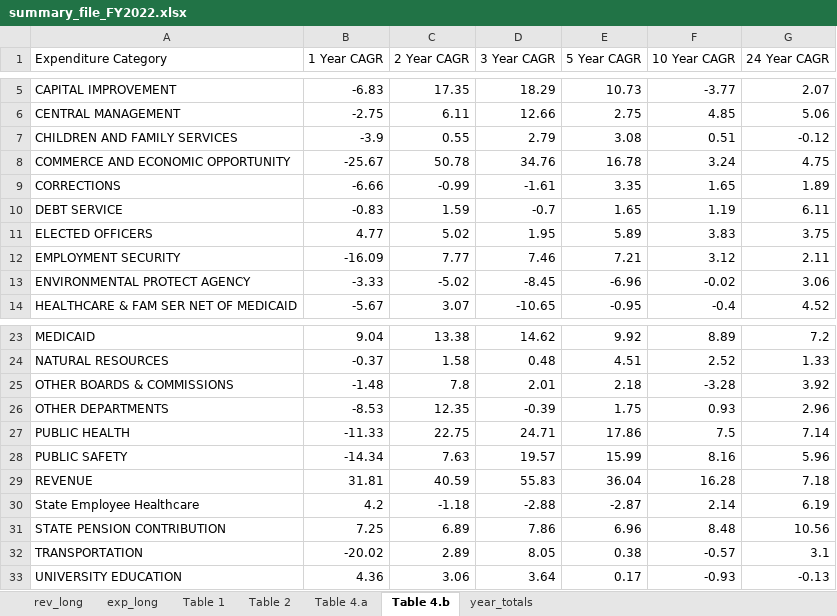
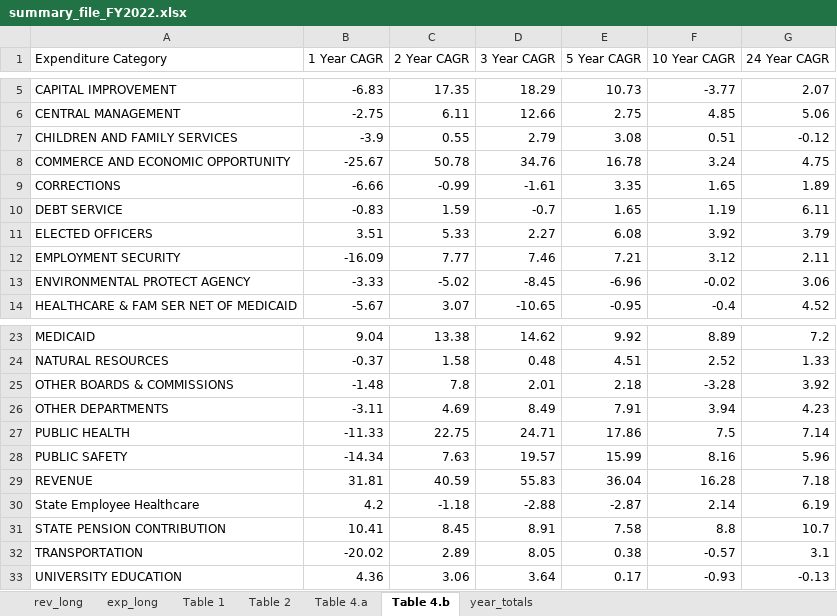
Before and after one commit to AleaWM/Fiscal-Futures-Project, an Excel workbook: summary_file_FY2022.xlsx, sheet Table 4.b, drawn as a sheet; only a part is shown, gaps mark what is left out; values as stored, in another font and other column widths than the file's, no borders; the diff names each change by its address in the sheet, - before the commit and + after, or states it on an @@ line.

```diff
--- a/summary_file_FY2022.xlsx (sheet Table 4.b)
+++ b/summary_file_FY2022.xlsx (sheet Table 4.b)
-B11 (1 Year CAGR): 4.77
+B11 (1 Year CAGR): 3.51
-C11 (2 Year CAGR): 5.02
+C11 (2 Year CAGR): 5.33
-D11 (3 Year CAGR): 1.95
+D11 (3 Year CAGR): 2.27
-E11 (5 Year CAGR): 5.89
+E11 (5 Year CAGR): 6.08
-F11 (10 Year CAGR): 3.83
+F11 (10 Year CAGR): 3.92
-G11 (24 Year CAGR): 3.75
+G11 (24 Year CAGR): 3.79
-B26 (1 Year CAGR): -8.53
+B26 (1 Year CAGR): -3.11
-C26 (2 Year CAGR): 12.35
+C26 (2 Year CAGR): 4.69
-D26 (3 Year CAGR): -0.39
+D26 (3 Year CAGR): 8.49
-E26 (5 Year CAGR): 1.75
+E26 (5 Year CAGR): 7.91
-F26 (10 Year CAGR): 0.93
+F26 (10 Year CAGR): 3.94
-G26 (24 Year CAGR): 2.96
+G26 (24 Year CAGR): 4.23
-B31 (1 Year CAGR): 7.25
+B31 (1 Year CAGR): 10.41
-C31 (2 Year CAGR): 6.89
+C31 (2 Year CAGR): 8.45
-D31 (3 Year CAGR): 7.86
+D31 (3 Year CAGR): 8.91
-E31 (5 Year CAGR): 6.96
+E31 (5 Year CAGR): 7.58
-F31 (10 Year CAGR): 8.48
+F31 (10 Year CAGR): 8.8
-G31 (24 Year CAGR): 10.56
+G31 (24 Year CAGR): 10.7
```
Also changed, not shown: sheet year_totals, sheet rev_long, sheet Table 1, sheet exp_long, funds_ab_in_2022.xlsx, 3 other files.
